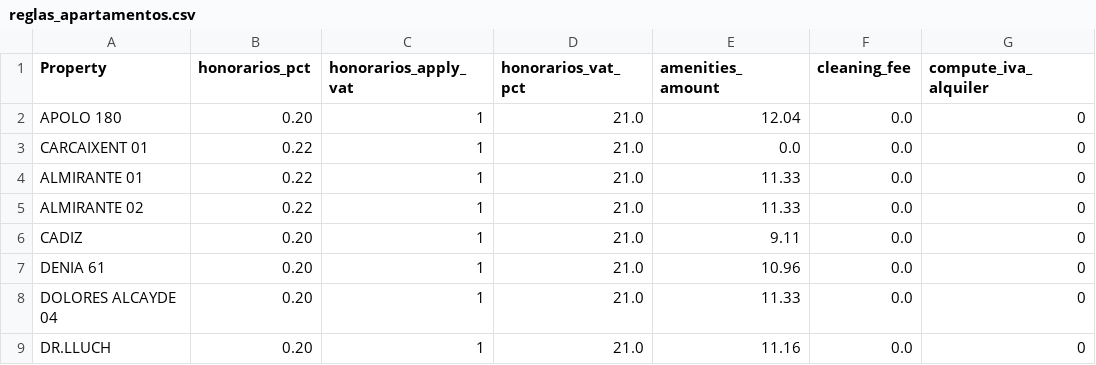
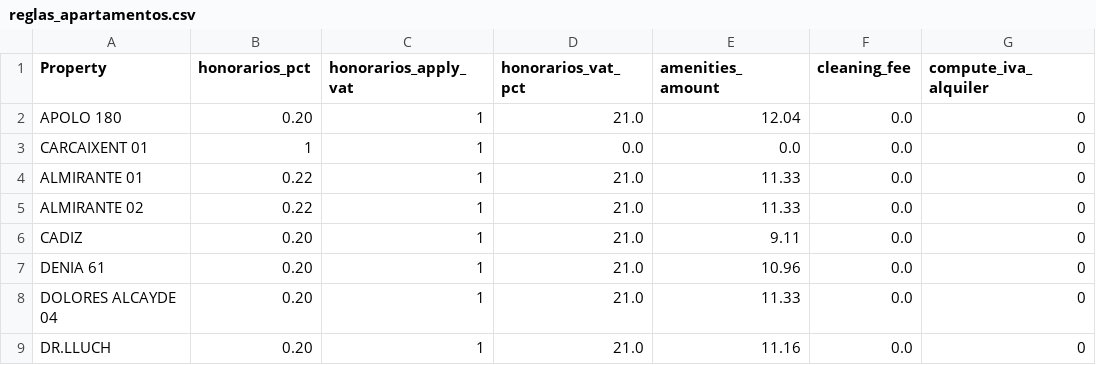
Before and after one commit to Eshkurkito/liquidaciones-pp, a CSV file: reglas_apartamentos.csv, drawn as a sheet; only a part is shown; the diff names each change by its address in the sheet, - before the commit and + after, or states it on an @@ line.

Commit message:
SD

```diff
--- a/reglas_apartamentos.csv
+++ b/reglas_apartamentos.csv
-B3 (honorarios_pct): 0.22
+B3 (honorarios_pct): 1
-D3 (honorarios_vat_pct): 21.0
+D3 (honorarios_vat_pct): 0.0
```
